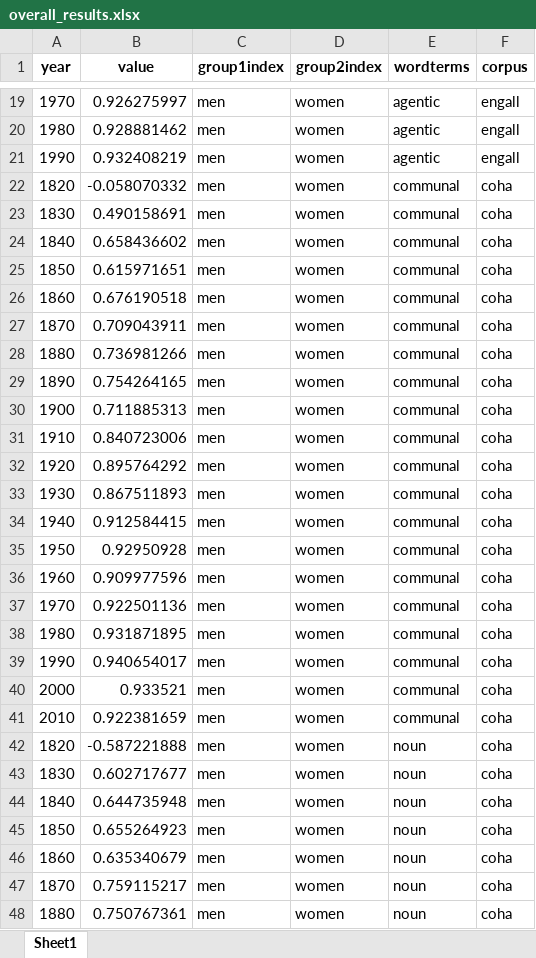
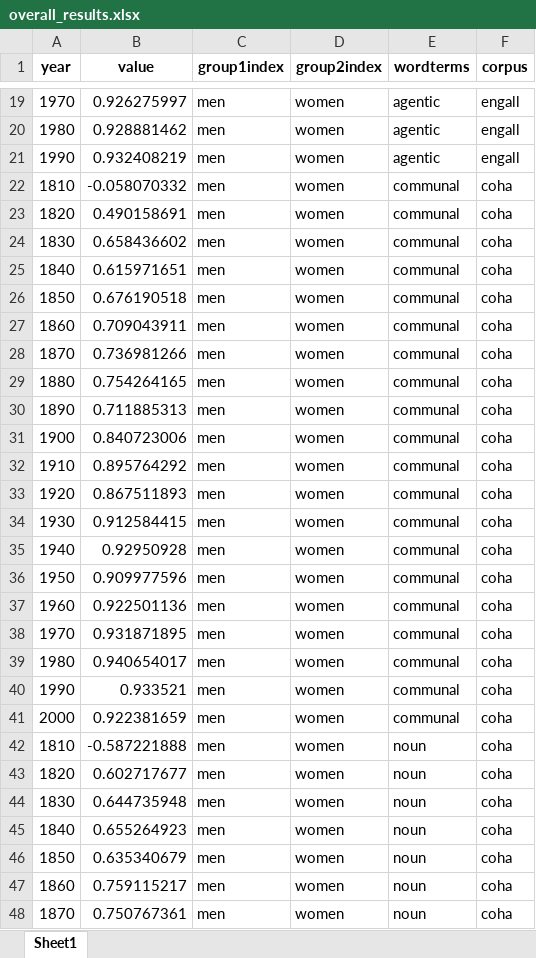
Before and after one commit to nelariddle/histembeddingsgender, an Excel workbook: overall_results.xlsx, sheet Sheet1, drawn as a sheet; only a part is shown, gaps mark what is left out; values as stored, in another font and other column widths than the file's, no borders; the diff covers the shown part only; the diff names each change by its address in the sheet, - before the commit and + after, or states it on an @@ line.

```diff
--- a/overall_results.xlsx (sheet Sheet1)
+++ b/overall_results.xlsx (sheet Sheet1)
-A22 (year): 1820
+A22 (year): 1810
-A23 (year): 1830
+A23 (year): 1820
-A24 (year): 1840
+A24 (year): 1830
-A25 (year): 1850
+A25 (year): 1840
-A26 (year): 1860
+A26 (year): 1850
-A27 (year): 1870
+A27 (year): 1860
-A28 (year): 1880
+A28 (year): 1870
-A29 (year): 1890
+A29 (year): 1880
-A30 (year): 1900
+A30 (year): 1890
-A31 (year): 1910
+A31 (year): 1900
-A32 (year): 1920
+A32 (year): 1910
-A33 (year): 1930
+A33 (year): 1920
-A34 (year): 1940
+A34 (year): 1930
-A35 (year): 1950
+A35 (year): 1940
-A36 (year): 1960
+A36 (year): 1950
-A37 (year): 1970
+A37 (year): 1960
-A38 (year): 1980
+A38 (year): 1970
-A39 (year): 1990
+A39 (year): 1980
-A40 (year): 2000
+A40 (year): 1990
-A41 (year): 2010
+A41 (year): 2000
-A42 (year): 1820
+A42 (year): 1810
-A43 (year): 1830
+A43 (year): 1820
-A44 (year): 1840
+A44 (year): 1830
-A45 (year): 1850
+A45 (year): 1840
-A46 (year): 1860
+A46 (year): 1850
-A47 (year): 1870
+A47 (year): 1860
-A48 (year): 1880
+A48 (year): 1870
```
Also changed, not shown: 133 edited cells elsewhere in this sheet, overall_results_averages.xlsx, 2 other files.
